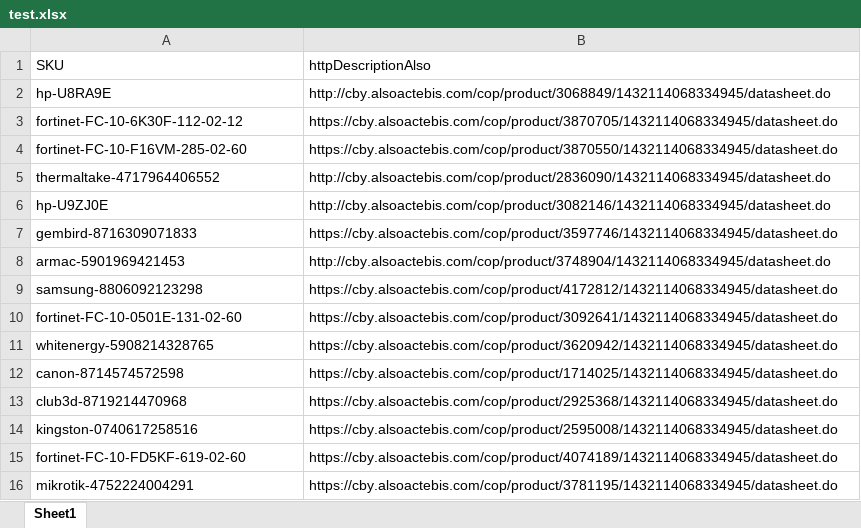
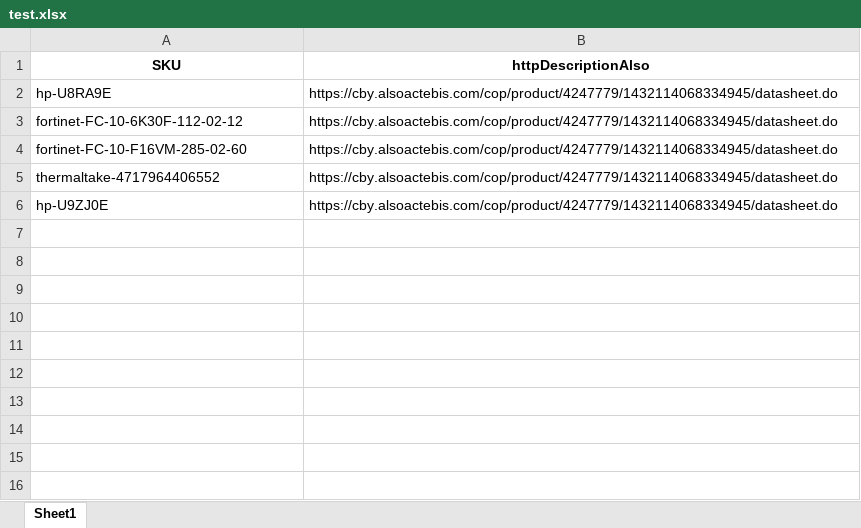
Before and after one commit to CvetkovsAntons/excelscript, an Excel workbook: test.xlsx, sheet Sheet1, drawn as a sheet; values as stored, in another font and other column widths than the file's, no borders; the diff names each change by its address in the sheet, - before the commit and + after, or states it on an @@ line.

```diff
--- a/test.xlsx (sheet Sheet1)
+++ b/test.xlsx (sheet Sheet1)
@@ A1:B1 bold: off → on, alignment: left → center @@
-B2 (httpDescriptionAlso): http://cby.alsoactebis.com/cop/product/3068849/1432114068334945/datasheet.do
+B2 (httpDescriptionAlso): https://cby.alsoactebis.com/cop/product/4247779/1432114068334945/datasheet.do
-B3 (httpDescriptionAlso): https://cby.alsoactebis.com/cop/product/3870705/1432114068334945/datasheet.do
+B3 (httpDescriptionAlso): https://cby.alsoactebis.com/cop/product/4247779/1432114068334945/datasheet.do
-B4 (httpDescriptionAlso): https://cby.alsoactebis.com/cop/product/3870550/1432114068334945/datasheet.do
+B4 (httpDescriptionAlso): https://cby.alsoactebis.com/cop/product/4247779/1432114068334945/datasheet.do
-B5 (httpDescriptionAlso): http://cby.alsoactebis.com/cop/product/2836090/1432114068334945/datasheet.do
+B5 (httpDescriptionAlso): https://cby.alsoactebis.com/cop/product/4247779/1432114068334945/datasheet.do
-B6 (httpDescriptionAlso): http://cby.alsoactebis.com/cop/product/3082146/1432114068334945/datasheet.do
+B6 (httpDescriptionAlso): https://cby.alsoactebis.com/cop/product/4247779/1432114068334945/datasheet.do
-row 7: gembird-8716309071833 | https://cby.alsoactebis.com/cop/product/3597746/1432114068334945/datasheet.do
-row 8: armac-5901969421453 | http://cby.alsoactebis.com/cop/product/3748904/1432114068334945/datasheet.do
-row 9: samsung-8806092123298 | https://cby.alsoactebis.com/cop/product/4172812/1432114068334945/datasheet.do
-row 10: fortinet-FC-10-0501E-131-02-60 | https://cby.alsoactebis.com/cop/product/3092641/1432114068334945/datasheet.do
-row 11: whitenergy-5908214328765 | https://cby.alsoactebis.com/cop/product/3620942/1432114068334945/datasheet.do
-row 12: canon-8714574572598 | https://cby.alsoactebis.com/cop/product/1714025/1432114068334945/datasheet.do
-row 13: club3d-8719214470968 | https://cby.alsoactebis.com/cop/product/2925368/1432114068334945/datasheet.do
-row 14: kingston-0740617258516 | https://cby.alsoactebis.com/cop/product/2595008/1432114068334945/datasheet.do
-row 15: fortinet-FC-10-FD5KF-619-02-60 | https://cby.alsoactebis.com/cop/product/4074189/1432114068334945/datasheet.do
-row 16: mikrotik-4752224004291 | https://cby.alsoactebis.com/cop/product/3781195/1432114068334945/datasheet.do
```
Also changed, not shown: 1 other file.
